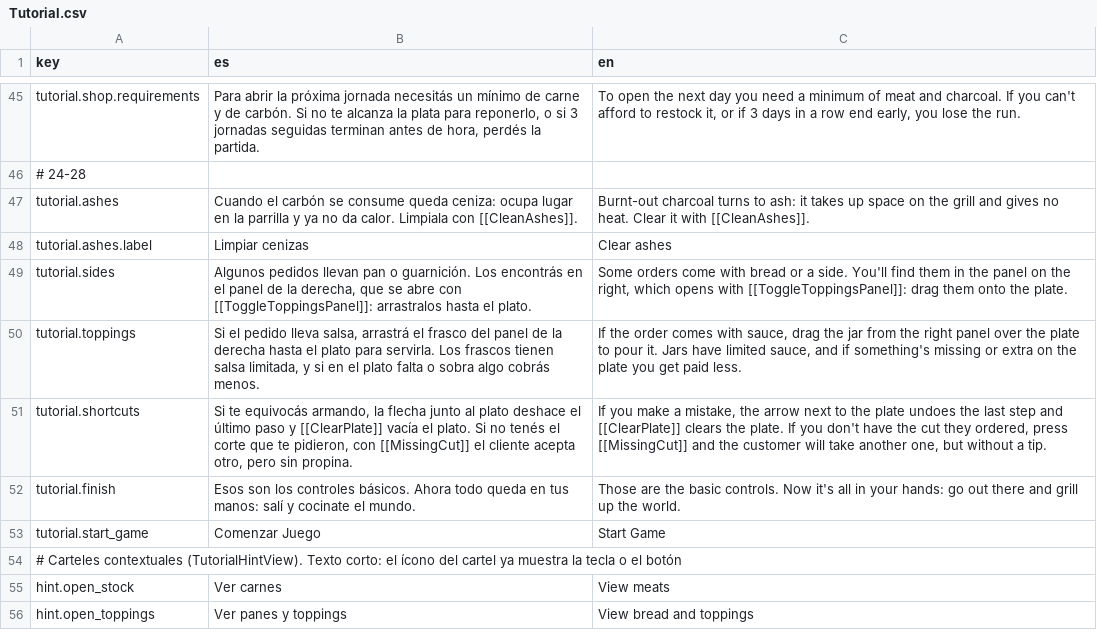
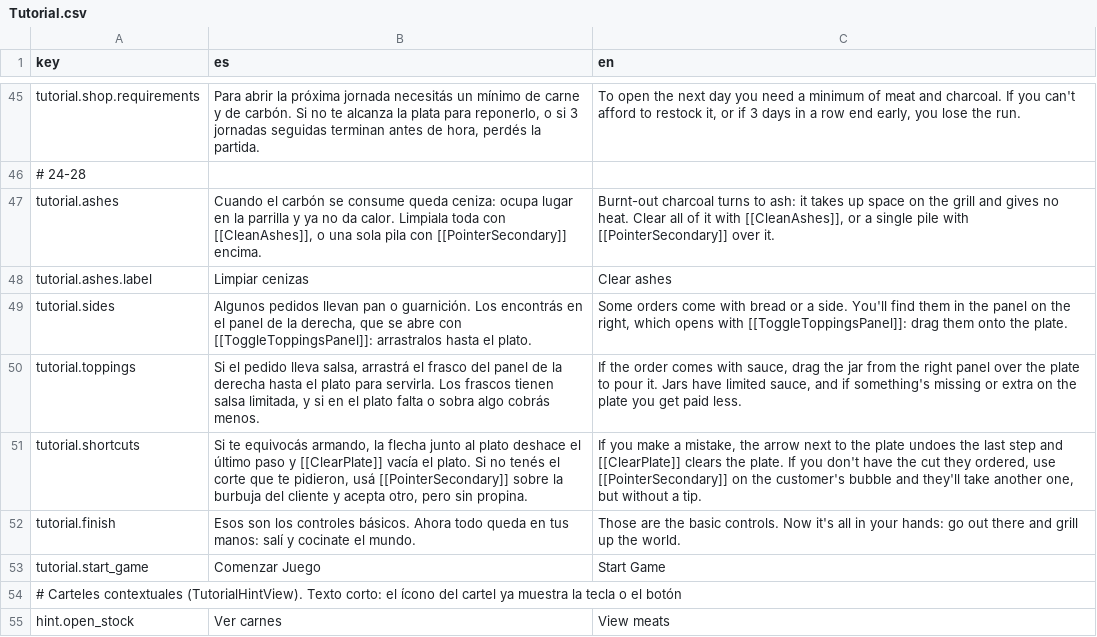
Before and after one commit to SimM20/Project_Parripollo, a CSV file: Assets/Resources/Localization/Tutorial.csv, drawn as a sheet; only a part is shown, gaps mark what is left out; the shorter side is filled out with more unchanged rows.

Commit message:
Click Derecho accions
-Click Derecho para Quitar cenizas y acciona en toda la pila (Si hay x3 carbones, se toca una sola vez)
-Click derecho para cambiar pedido del cliente en vez de la M ( X en control)

```diff
--- a/Assets/Resources/Localization/Tutorial.csv
+++ b/Assets/Resources/Localization/Tutorial.csv
@@ -46,3 +46,3 @@ tutorial.shop.requirements,"Para abrir la próxima jornada necesitás un mínimo
 # 24-28
-tutorial.ashes,Cuando el carbón se consume queda ceniza: ocupa lugar en la parrilla y ya no da calor. Limpiala con [[CleanAshes]].,Burnt-out charcoal turns to ash: it takes up space on the grill and gives no heat. Clear it with [[CleanAshes]].
+tutorial.ashes,"Cuando el carbón se consume queda ceniza: ocupa lugar en la parrilla y ya no da calor. Limpiala toda con [[CleanAshes]], o una sola pila con [[PointerSecondary]] encima.","Burnt-out charcoal turns to ash: it takes up space on the grill and gives no heat. Clear all of it with [[CleanAshes]], or a single pile with [[PointerSecondary]] over it."
 tutorial.ashes.label,Limpiar cenizas,Clear ashes
@@ -50,3 +50,3 @@ tutorial.sides,"Algunos pedidos llevan pan o guarnición. Los encontrás en el p
 tutorial.toppings,"Si el pedido lleva salsa, arrastrá el frasco del panel de la derecha hasta el plato para servirla. Los frascos tienen salsa limitada, y si en el plato falta o sobra algo cobrás menos.","If the order comes with sauce, drag the jar from the right panel over the plate to pour it. Jars have limited sauce, and if something's missing or extra on the plate you get paid less."
-tutorial.shortcuts,"Si te equivocás armando, la flecha junto al plato deshace el último paso y [[ClearPlate]] vacía el plato. Si no tenés el corte que te pidieron, con [[MissingCut]] el cliente acepta otro, pero sin propina.","If you make a mistake, the arrow next to the plate undoes the last step and [[ClearPlate]] clears the plate. If you don't have the cut they ordered, press [[MissingCut]] and the customer will take another one, but without a tip."
+tutorial.shortcuts,"Si te equivocás armando, la flecha junto al plato deshace el último paso y [[ClearPlate]] vacía el plato. Si no tenés el corte que te pidieron, usá [[PointerSecondary]] sobre la burbuja del cliente y acepta otro, pero sin propina.","If you make a mistake, the arrow next to the plate undoes the last step and [[ClearPlate]] clears the plate. If you don't have the cut they ordered, use [[PointerSecondary]] on the customer's bubble and they'll take another one, but without a tip."
 tutorial.finish,Esos son los controles básicos. Ahora todo queda en tus manos: salí y cocinate el mundo.,Those are the basic controls. Now it's all in your hands: go out there and grill up the world.
```
Also changed, not shown: 12 other files.
